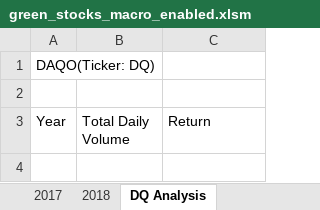
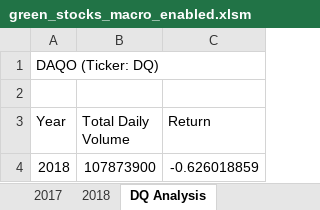
Before and after one commit to laurenneidhardt/stock_analysis, an Excel workbook: green_stocks_macro_enabled.xlsm, sheet DQ Analysis, drawn as a sheet; values as stored, in another font and other column widths than the file's, no borders; the diff names each change by its address in the sheet, - before the commit and + after, or states it on an @@ line.

```diff
--- a/green_stocks_macro_enabled.xlsm (sheet DQ Analysis)
+++ b/green_stocks_macro_enabled.xlsm (sheet DQ Analysis)
-A1 (Year): DAQO(Ticker: DQ)
+A1 (Year): DAQO (Ticker: DQ)
+row 4: 2018 | 107873900 | -0.626018859
```
Also changed, not shown: other sheet tabs, 2 other files.
